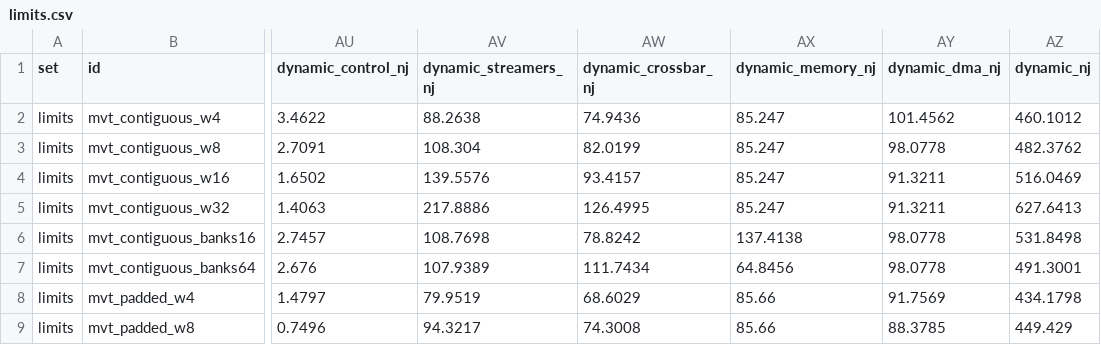
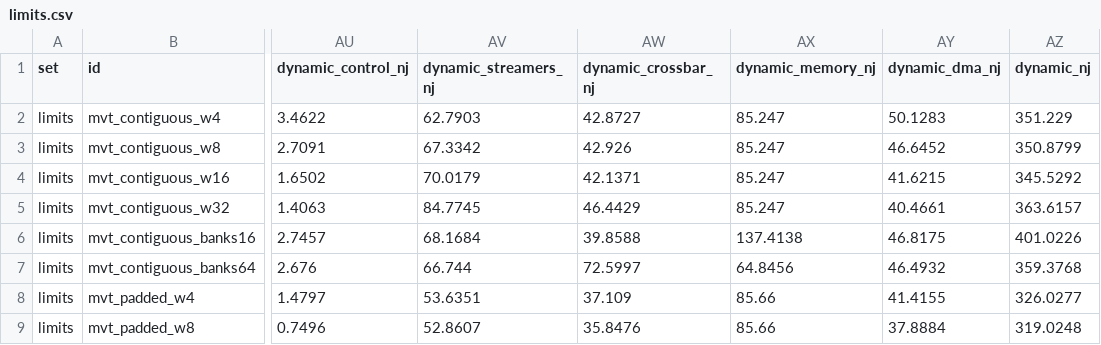
Before and after one commit to KULeuven-MICAS/snax-forge, a CSV file: paper/data/limits.csv, drawn as a sheet; only a part is shown, gaps mark what is left out; the diff covers the shown part only; the diff names each change by its address in the sheet, - before the commit and + after, or states it on an @@ line.

```diff
--- a/paper/data/limits.csv
+++ b/paper/data/limits.csv
-AV2 (dynamic_streamers_nj): 88.2638
+AV2 (dynamic_streamers_nj): 62.7903
-AW2 (dynamic_crossbar_nj): 74.9436
+AW2 (dynamic_crossbar_nj): 42.8727
-AY2 (dynamic_dma_nj): 101.4562
+AY2 (dynamic_dma_nj): 50.1283
-AZ2 (dynamic_nj): 460.1012
+AZ2 (dynamic_nj): 351.229
-AV3 (dynamic_streamers_nj): 108.304
+AV3 (dynamic_streamers_nj): 67.3342
-AW3 (dynamic_crossbar_nj): 82.0199
+AW3 (dynamic_crossbar_nj): 42.926
-AY3 (dynamic_dma_nj): 98.0778
+AY3 (dynamic_dma_nj): 46.6452
-AZ3 (dynamic_nj): 482.3762
+AZ3 (dynamic_nj): 350.8799
-AV4 (dynamic_streamers_nj): 139.5576
+AV4 (dynamic_streamers_nj): 70.0179
-AW4 (dynamic_crossbar_nj): 93.4157
+AW4 (dynamic_crossbar_nj): 42.1371
-AY4 (dynamic_dma_nj): 91.3211
+AY4 (dynamic_dma_nj): 41.6215
-AZ4 (dynamic_nj): 516.0469
+AZ4 (dynamic_nj): 345.5292
-AV5 (dynamic_streamers_nj): 217.8886
+AV5 (dynamic_streamers_nj): 84.7745
-AW5 (dynamic_crossbar_nj): 126.4995
+AW5 (dynamic_crossbar_nj): 46.4429
-AY5 (dynamic_dma_nj): 91.3211
+AY5 (dynamic_dma_nj): 40.4661
-AZ5 (dynamic_nj): 627.6413
+AZ5 (dynamic_nj): 363.6157
-AV6 (dynamic_streamers_nj): 108.7698
+AV6 (dynamic_streamers_nj): 68.1684
-AW6 (dynamic_crossbar_nj): 78.8242
+AW6 (dynamic_crossbar_nj): 39.8588
-AY6 (dynamic_dma_nj): 98.0778
+AY6 (dynamic_dma_nj): 46.8175
-AZ6 (dynamic_nj): 531.8498
+AZ6 (dynamic_nj): 401.0226
-AV7 (dynamic_streamers_nj): 107.9389
+AV7 (dynamic_streamers_nj): 66.744
-AW7 (dynamic_crossbar_nj): 111.7434
+AW7 (dynamic_crossbar_nj): 72.5997
-AY7 (dynamic_dma_nj): 98.0778
+AY7 (dynamic_dma_nj): 46.4932
-AZ7 (dynamic_nj): 491.3001
+AZ7 (dynamic_nj): 359.3768
-AV8 (dynamic_streamers_nj): 79.9519
+AV8 (dynamic_streamers_nj): 53.6351
-AW8 (dynamic_crossbar_nj): 68.6029
+AW8 (dynamic_crossbar_nj): 37.109
-AY8 (dynamic_dma_nj): 91.7569
+AY8 (dynamic_dma_nj): 41.4155
-AZ8 (dynamic_nj): 434.1798
+AZ8 (dynamic_nj): 326.0277
-AV9 (dynamic_streamers_nj): 94.3217
+AV9 (dynamic_streamers_nj): 52.8607
-AW9 (dynamic_crossbar_nj): 74.3008
+AW9 (dynamic_crossbar_nj): 35.8476
-AY9 (dynamic_dma_nj): 88.3785
+AY9 (dynamic_dma_nj): 37.8884
-AZ9 (dynamic_nj): 449.429
+AZ9 (dynamic_nj): 319.0248
```
Also changed, not shown: 112 edited cells elsewhere in this file, paper/data/forms.csv.
